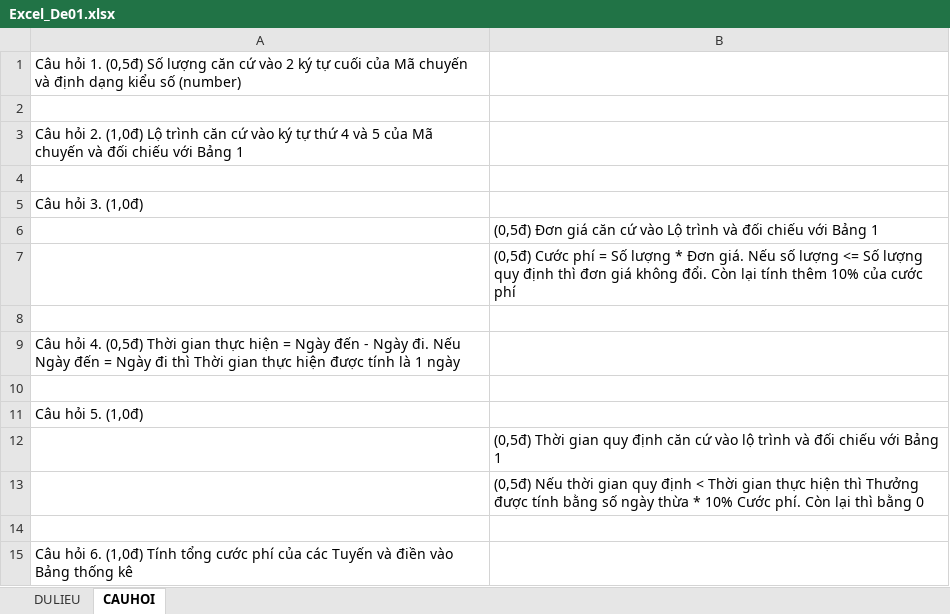
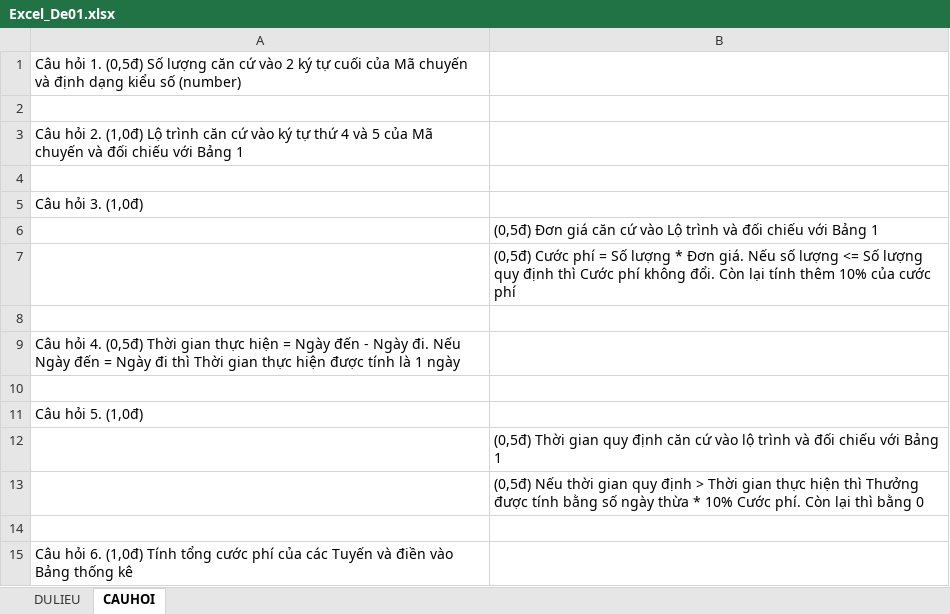
Before and after one commit to thinhdoanvu/Office, an Excel workbook: Ontap/Excel/Excel_De01.xlsx, sheet CAUHOI, drawn as a sheet; values as stored, in another font and other column widths than the file's, no borders; the diff names each change by its address in the sheet, - before the commit and + after, or states it on an @@ line.

Commit message:
Add files via upload

```diff
--- a/Ontap/Excel/Excel_De01.xlsx (sheet CAUHOI)
+++ b/Ontap/Excel/Excel_De01.xlsx (sheet CAUHOI)
-B7: …định thì đơn giá không đổi.…
+B7: …định thì Cước phí không đổi.…
-B13: …quy định < Thời gian…
+B13: …quy định > Thời gian…
```
